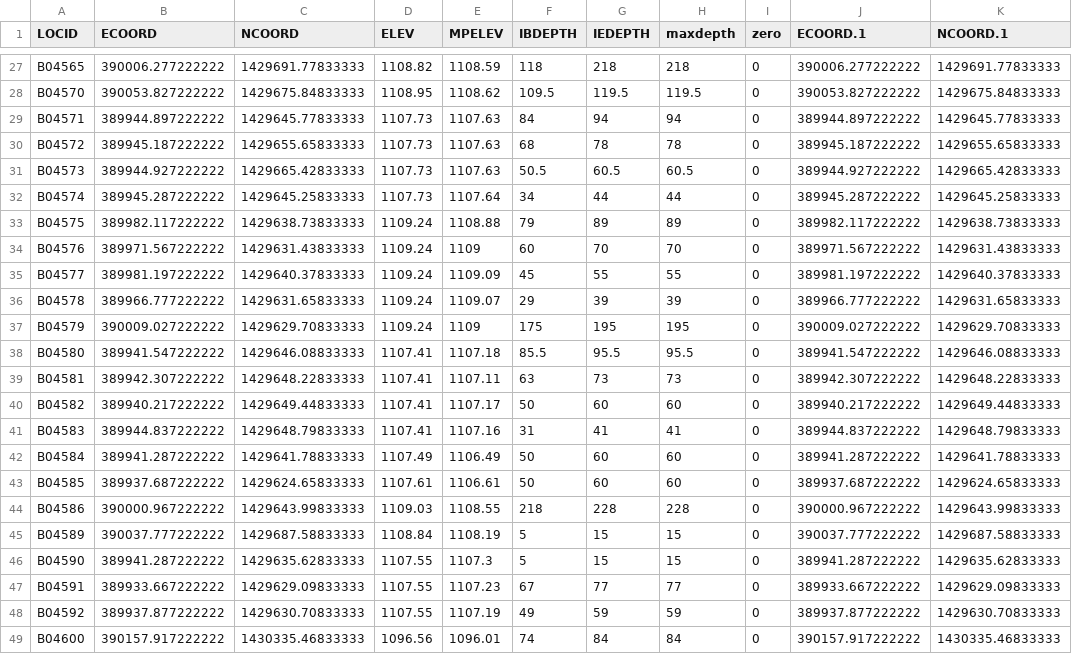
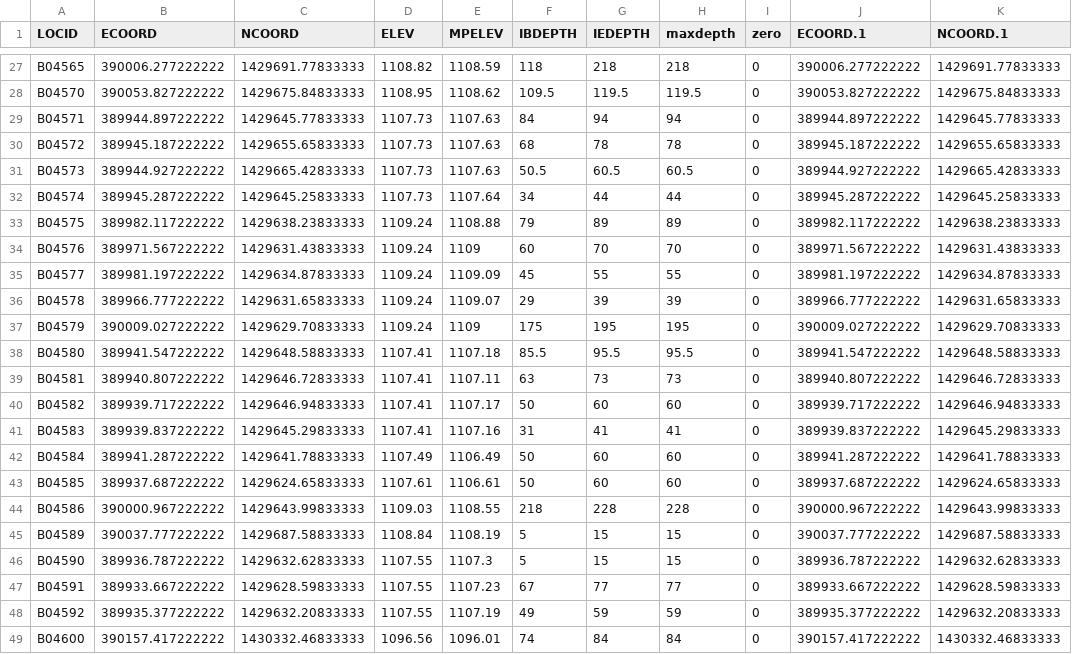
Before and after one commit to tmolone1/AFP6, a CSV file: collar.csv, drawn as a sheet; only a part is shown, gaps mark what is left out; the diff covers the shown part only.

Commit message:
revisions to collar

```diff
--- a/collar.csv
+++ b/collar.csv
@@ -32,11 +32,11 @@ B04573,389944.927222222,1429665.42833333,1107.73,1107.63,50.5,60.5,60.5,0,389944
 B04574,389945.287222222,1429645.25833333,1107.73,1107.64,34,44,44,0,389945.287222222,1429645.25833333
-B04575,389982.117222222,1429638.73833333,1109.24,1108.88,79,89,89,0,389982.117222222,1429638.73833333
+B04575,389982.117222222,1429638.23833333,1109.24,1108.88,79,89,89,0,389982.117222222,1429638.23833333
 B04576,389971.567222222,1429631.43833333,1109.24,1109,60,70,70,0,389971.567222222,1429631.43833333
-B04577,389981.197222222,1429640.37833333,1109.24,1109.09,45,55,55,0,389981.197222222,1429640.37833333
+B04577,389981.197222222,1429634.87833333,1109.24,1109.09,45,55,55,0,389981.197222222,1429634.87833333
 B04578,389966.777222222,1429631.65833333,1109.24,1109.07,29,39,39,0,389966.777222222,1429631.65833333
 B04579,390009.027222222,1429629.70833333,1109.24,1109,175,195,195,0,390009.027222222,1429629.70833333
-B04580,389941.547222222,1429646.08833333,1107.41,1107.18,85.5,95.5,95.5,0,389941.547222222,1429646.08833333
-B04581,389942.307222222,1429648.22833333,1107.41,1107.11,63,73,73,0,389942.307222222,1429648.22833333
-B04582,389940.217222222,1429649.44833333,1107.41,1107.17,50,60,60,0,389940.217222222,1429649.44833333
-B04583,389944.837222222,1429648.79833333,1107.41,1107.16,31,41,41,0,389944.837222222,1429648.79833333
+B04580,389941.547222222,1429648.58833333,1107.41,1107.18,85.5,95.5,95.5,0,389941.547222222,1429648.58833333
+B04581,389940.807222222,1429646.72833333,1107.41,1107.11,63,73,73,0,389940.807222222,1429646.72833333
+B04582,389939.717222222,1429646.94833333,1107.41,1107.17,50,60,60,0,389939.717222222,1429646.94833333
+B04583,389939.837222222,1429645.29833333,1107.41,1107.16,31,41,41,0,389939.837222222,1429645.29833333
 B04584,389941.287222222,1429641.78833333,1107.49,1106.49,50,60,60,0,389941.287222222,1429641.78833333
@@ -45,5 +45,5 @@ B04586,390000.967222222,1429643.99833333,1109.03,1108.55,218,228,228,0,390000.96
 B04589,390037.777222222,1429687.58833333,1108.84,1108.19,5,15,15,0,390037.777222222,1429687.58833333
-B04590,389941.287222222,1429635.62833333,1107.55,1107.3,5,15,15,0,389941.287222222,1429635.62833333
-B04591,389933.667222222,1429629.09833333,1107.55,1107.23,67,77,77,0,389933.667222222,1429629.09833333
-B04592,389937.877222222,1429630.70833333,1107.55,1107.19,49,59,59,0,389937.877222222,1429630.70833333
-B04600,390157.917222222,1430335.46833333,1096.56,1096.01,74,84,84,0,390157.917222222,1430335.46833333
+B04590,389936.787222222,1429632.62833333,1107.55,1107.3,5,15,15,0,389936.787222222,1429632.62833333
+B04591,389933.667222222,1429628.59833333,1107.55,1107.23,67,77,77,0,389933.667222222,1429628.59833333
+B04592,389935.377222222,1429632.20833333,1107.55,1107.19,49,59,59,0,389935.377222222,1429632.20833333
+B04600,390157.417222222,1430332.46833333,1096.56,1096.01,74,84,84,0,390157.417222222,1430332.46833333
```
Also changed, not shown: 1 added row, 1 removed row and 118 edited cells elsewhere in this file, wellscreens.csv, 3 other files.
